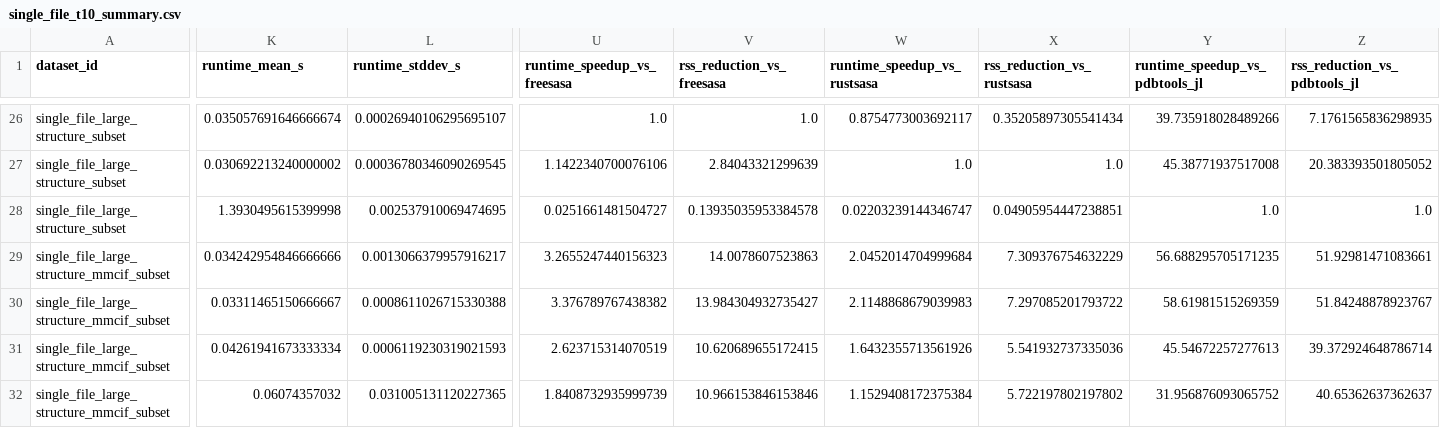
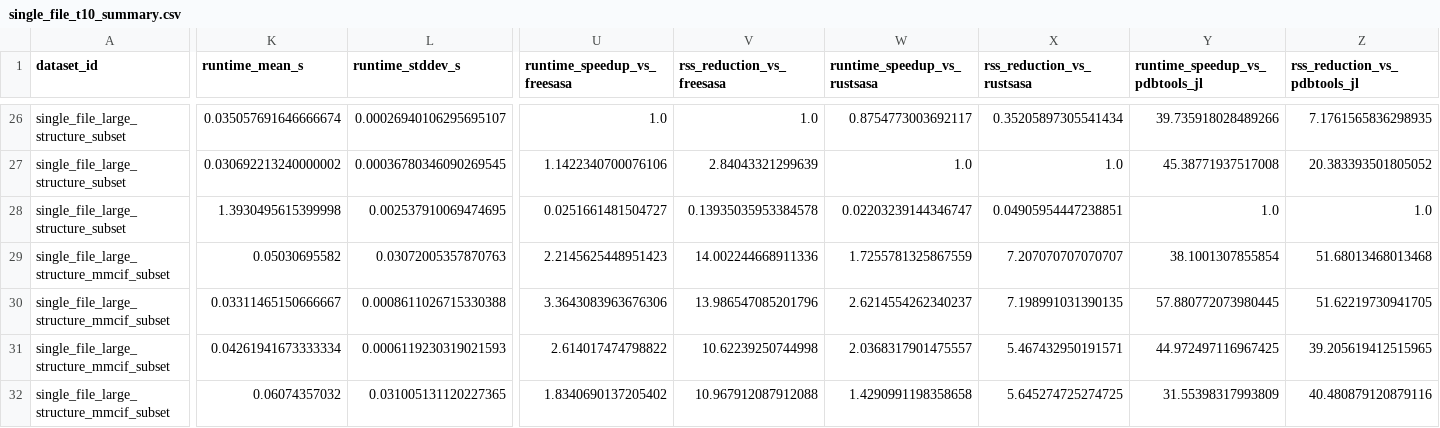
Before and after one commit to N283T/zsasa-benchmarks, a CSV file: results/tables/single_file_t10_summary.csv, drawn as a sheet; only a part is shown, gaps mark what is left out; the diff covers the shown part only; the diff names each change by its address in the sheet, - before the commit and + after, or states it on an @@ line.

```diff
--- a/results/tables/single_file_t10_summary.csv
+++ b/results/tables/single_file_t10_summary.csv
-K29 (runtime_mean_s): 0.034242954846666666
+K29 (runtime_mean_s): 0.05030695582
-L29 (runtime_stddev_s): 0.0013066379957916217
+L29 (runtime_stddev_s): 0.03072005357870763
-U29 (runtime_speedup_vs_freesasa): 3.2655247440156323
+U29 (runtime_speedup_vs_freesasa): 2.2145625448951423
-V29 (rss_reduction_vs_freesasa): 14.0078607523863
+V29 (rss_reduction_vs_freesasa): 14.002244668911336
-W29 (runtime_speedup_vs_rustsasa): 2.0452014704999684
+W29 (runtime_speedup_vs_rustsasa): 1.7255781325867559
-X29 (rss_reduction_vs_rustsasa): 7.309376754632229
+X29 (rss_reduction_vs_rustsasa): 7.207070707070707
-Y29 (runtime_speedup_vs_pdbtools_jl): 56.688295705171235
+Y29 (runtime_speedup_vs_pdbtools_jl): 38.1001307855854
-Z29 (rss_reduction_vs_pdbtools_jl): 51.92981471083661
+Z29 (rss_reduction_vs_pdbtools_jl): 51.68013468013468
-U30 (runtime_speedup_vs_freesasa): 3.376789767438382
+U30 (runtime_speedup_vs_freesasa): 3.3643083963676306
-V30 (rss_reduction_vs_freesasa): 13.984304932735427
+V30 (rss_reduction_vs_freesasa): 13.986547085201796
-W30 (runtime_speedup_vs_rustsasa): 2.1148868679039983
+W30 (runtime_speedup_vs_rustsasa): 2.6214554262340237
-X30 (rss_reduction_vs_rustsasa): 7.297085201793722
+X30 (rss_reduction_vs_rustsasa): 7.198991031390135
-Y30 (runtime_speedup_vs_pdbtools_jl): 58.61981515269359
+Y30 (runtime_speedup_vs_pdbtools_jl): 57.880772073980445
-Z30 (rss_reduction_vs_pdbtools_jl): 51.84248878923767
+Z30 (rss_reduction_vs_pdbtools_jl): 51.62219730941705
-U31 (runtime_speedup_vs_freesasa): 2.623715314070519
+U31 (runtime_speedup_vs_freesasa): 2.614017474798822
-V31 (rss_reduction_vs_freesasa): 10.620689655172415
+V31 (rss_reduction_vs_freesasa): 10.62239250744998
-W31 (runtime_speedup_vs_rustsasa): 1.6432355713561926
+W31 (runtime_speedup_vs_rustsasa): 2.0368317901475557
-X31 (rss_reduction_vs_rustsasa): 5.541932737335036
+X31 (rss_reduction_vs_rustsasa): 5.467432950191571
-Y31 (runtime_speedup_vs_pdbtools_jl): 45.54672257277613
+Y31 (runtime_speedup_vs_pdbtools_jl): 44.972497116967425
-Z31 (rss_reduction_vs_pdbtools_jl): 39.372924648786714
+Z31 (rss_reduction_vs_pdbtools_jl): 39.205619412515965
-U32 (runtime_speedup_vs_freesasa): 1.8408732935999739
+U32 (runtime_speedup_vs_freesasa): 1.8340690137205402
-V32 (rss_reduction_vs_freesasa): 10.966153846153846
+V32 (rss_reduction_vs_freesasa): 10.967912087912088
-W32 (runtime_speedup_vs_rustsasa): 1.1529408172375384
+W32 (runtime_speedup_vs_rustsasa): 1.4290991198358658
-X32 (rss_reduction_vs_rustsasa): 5.722197802197802
+X32 (rss_reduction_vs_rustsasa): 5.645274725274725
-Y32 (runtime_speedup_vs_pdbtools_jl): 31.956876093065752
+Y32 (runtime_speedup_vs_pdbtools_jl): 31.55398317993809
-Z32 (rss_reduction_vs_pdbtools_jl): 40.65362637362637
+Z32 (rss_reduction_vs_pdbtools_jl): 40.480879120879116
```
Also changed, not shown: 123 edited cells elsewhere in this file, results/tables/best_by_context.csv, results/tables/comparator_ratios.csv, 21 other files.
